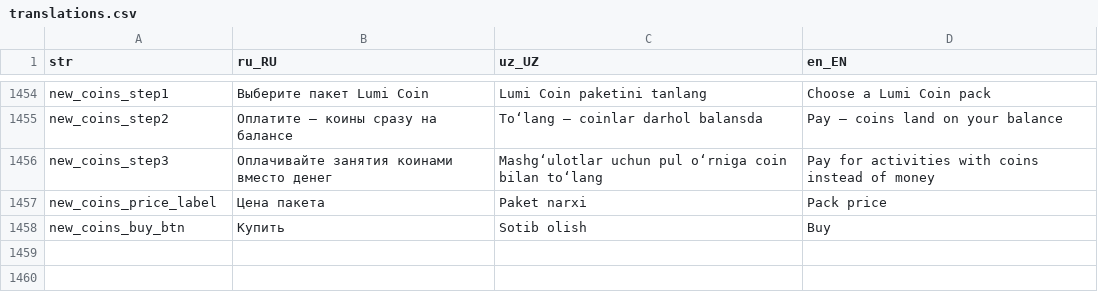
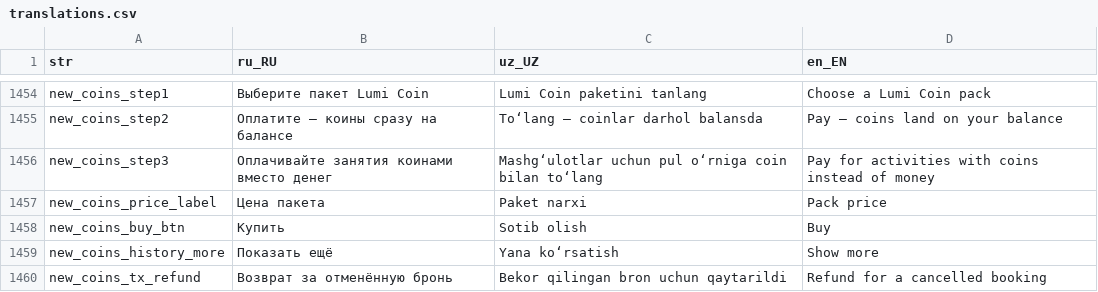
Before and after one commit to LUMI-PASS/lumi-mobile-app, a CSV file: assets/localization/translations.csv, drawn as a sheet; only a part is shown, gaps mark what is left out.

```diff
--- a/assets/localization/translations.csv
+++ b/assets/localization/translations.csv
@@ -1458 +1458,3 @@ new_coins_price_label,Цена пакета,Paket narxi,Pack price
 new_coins_buy_btn,Купить,Sotib olish,Buy
+new_coins_history_more,Показать ещё,Yana ko‘rsatish,Show more
+new_coins_tx_refund,Возврат за отменённую бронь,Bekor qilingan bron uchun qaytarildi,Refund for a cancelled booking
```
Also changed, not shown: 5 other files.
